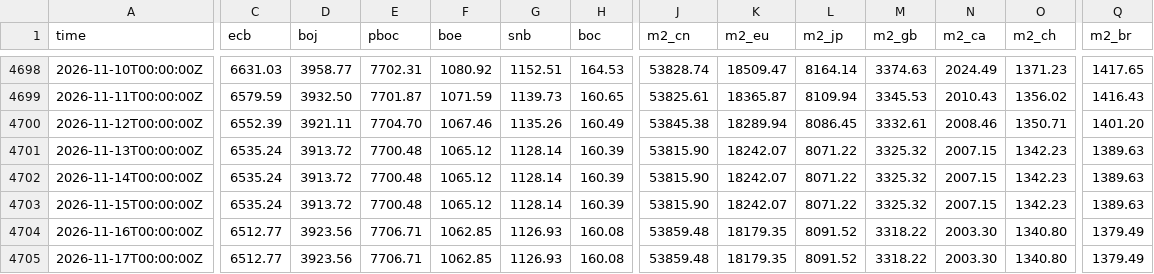
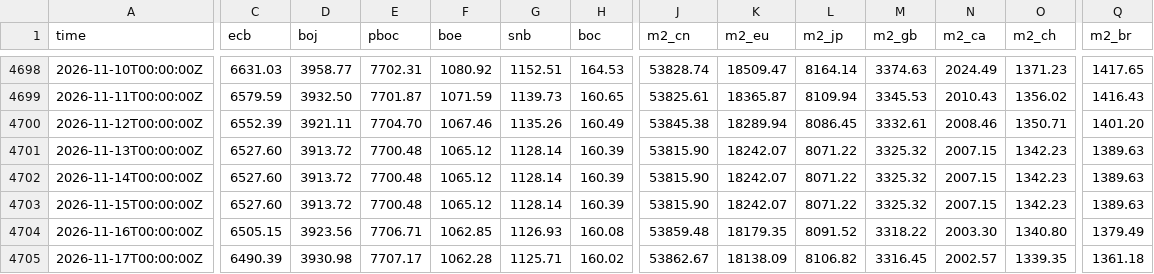
Before and after one commit to GnocchisCrypto/gnl-liquidity-data, a CSV file: gnl.csv, drawn as a sheet; only a part is shown, gaps mark what is left out; the diff names each change by its address in the sheet, - before the commit and + after, or states it on an @@ line.

```diff
--- a/gnl.csv
+++ b/gnl.csv
-C4701:C4703 (ecb): 6535.24
+C4701:C4703 (ecb): 6527.60
-C4704 (ecb): 6512.77
+C4704 (ecb): 6505.15
-C4705 (ecb): 6512.77
+C4705 (ecb): 6490.39
-D4705 (boj): 3923.56
+D4705 (boj): 3930.98
-E4705 (pboc): 7706.71
+E4705 (pboc): 7707.17
-F4705 (boe): 1062.85
+F4705 (boe): 1062.28
-G4705 (snb): 1126.93
+G4705 (snb): 1125.71
-H4705 (boc): 160.08
+H4705 (boc): 160.02
-J4705 (m2_cn): 53859.48
+J4705 (m2_cn): 53862.67
-K4705 (m2_eu): 18179.35
+K4705 (m2_eu): 18138.09
-L4705 (m2_jp): 8091.52
+L4705 (m2_jp): 8106.82
-M4705 (m2_gb): 3318.22
+M4705 (m2_gb): 3316.45
-N4705 (m2_ca): 2003.30
+N4705 (m2_ca): 2002.57
-O4705 (m2_ch): 1340.80
+O4705 (m2_ch): 1339.35
-Q4705 (m2_br): 1379.49
+Q4705 (m2_br): 1361.18
```
Also changed, not shown: 1 other file.
